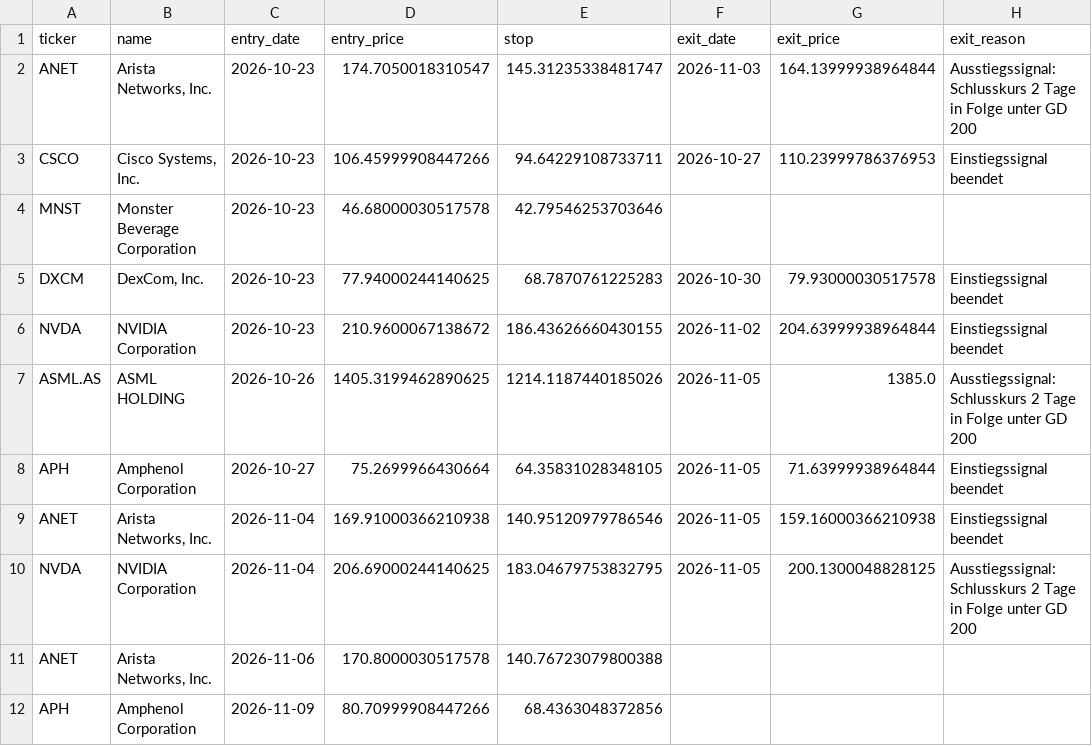
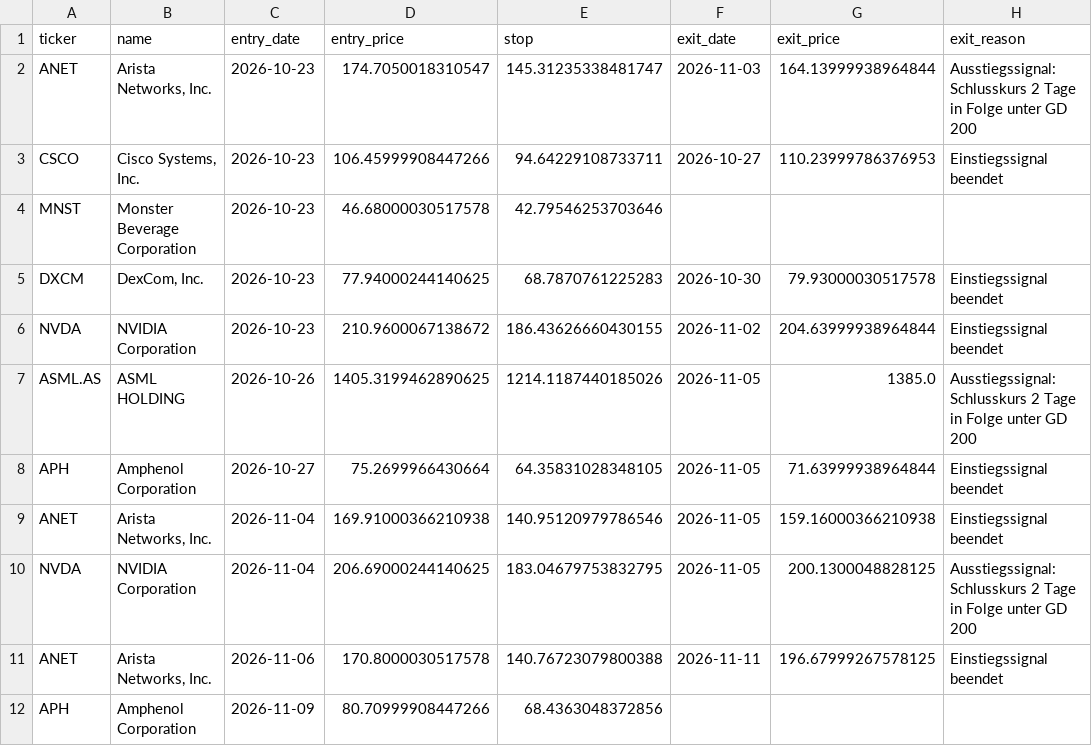
Before and after one commit to Carsten-Claude/marketlab, a CSV file: state/depot_signal.csv, drawn as a sheet.

```diff
--- a/state/depot_signal.csv
+++ b/state/depot_signal.csv
@@ -10,3 +10,3 @@ ANET,"Arista Networks, Inc.",2026-11-04,169.91000366210938,140.95120979786546,20
 NVDA,NVIDIA Corporation,2026-11-04,206.69000244140625,183.04679753832795,2026-11-05,200.1300048828125,Ausstiegssignal: Schlusskurs 2 Tage in Folge unter GD 200
-ANET,"Arista Networks, Inc.",2026-11-06,170.8000030517578,140.76723079800388,,,
+ANET,"Arista Networks, Inc.",2026-11-06,170.8000030517578,140.76723079800388,2026-11-11,196.67999267578125,Einstiegssignal beendet
 APH,Amphenol Corporation,2026-11-09,80.70999908447266,68.4363048372856,,,
```
Also changed, not shown: 3 other files.
